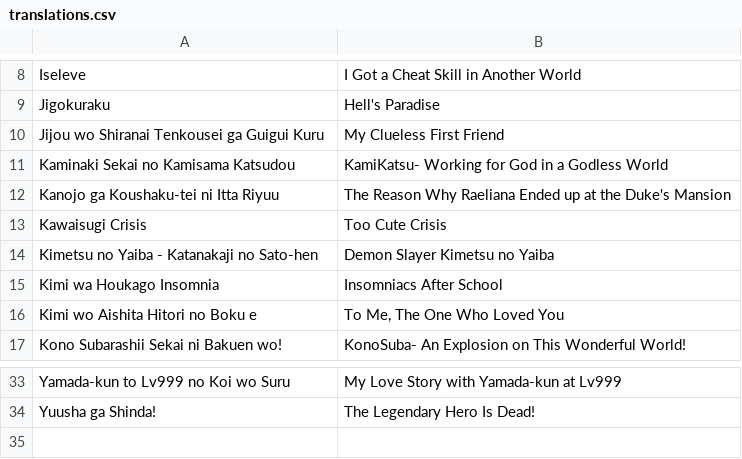
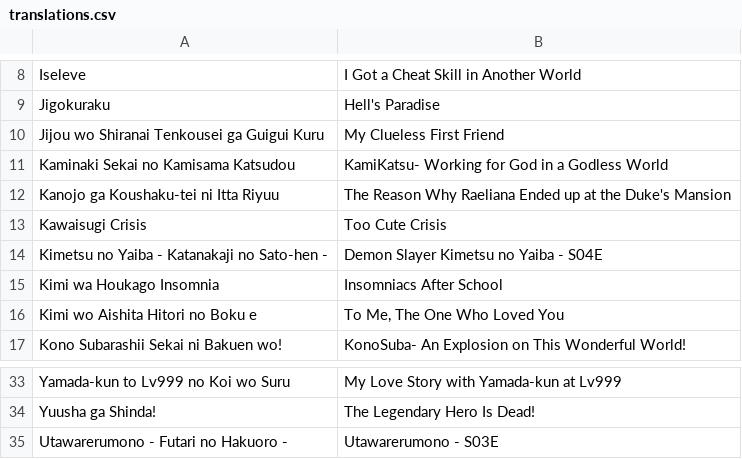
Before and after one commit to paxchristos/scripts, a CSV file: translations.csv, drawn as a sheet; only a part is shown, gaps mark what is left out.

Commit message:
update translations

```diff
--- a/translations.csv
+++ b/translations.csv
@@ -13,3 +13,3 @@ Kanojo ga Koushaku-tei ni Itta Riyuu,The Reason Why Raeliana Ended up at the Duk
 Kawaisugi Crisis,Too Cute Crisis
-Kimetsu no Yaiba - Katanakaji no Sato-hen,Demon Slayer Kimetsu no Yaiba
+Kimetsu no Yaiba - Katanakaji no Sato-hen - ,Demon Slayer Kimetsu no Yaiba - S04E
 Kimi wa Houkago Insomnia,Insomniacs After School
@@ -34 +34,2 @@ Yamada-kun to Lv999 no Koi wo Suru,My Love Story with Yamada-kun at Lv999
 Yuusha ga Shinda!,The Legendary Hero Is Dead!
+Utawarerumono - Futari no Hakuoro - ,Utawarerumono - S03E
```
